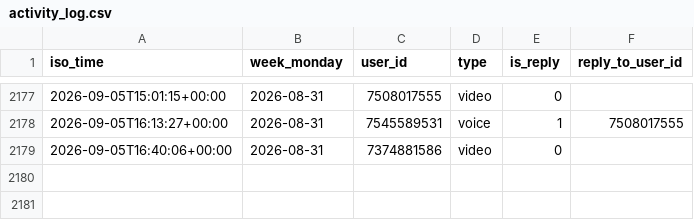
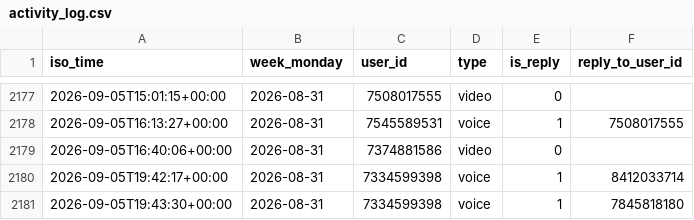
Before and after one commit to Mehinewe/weekly-topic-telegram, a CSV file: activity_log.csv, drawn as a sheet; only a part is shown, gaps mark what is left out.

```diff
--- a/activity_log.csv
+++ b/activity_log.csv
@@ -2179 +2179,3 @@ iso_time,week_monday,user_id,type,is_reply,reply_to_user_id
 2026-09-05T16:40:06+00:00,2026-08-31,7374881586,video,0,
+2026-09-05T19:42:17+00:00,2026-08-31,7334599398,voice,1,8412033714
+2026-09-05T19:43:30+00:00,2026-08-31,7334599398,voice,1,7845818180
```
Also changed, not shown: 1 other file.
